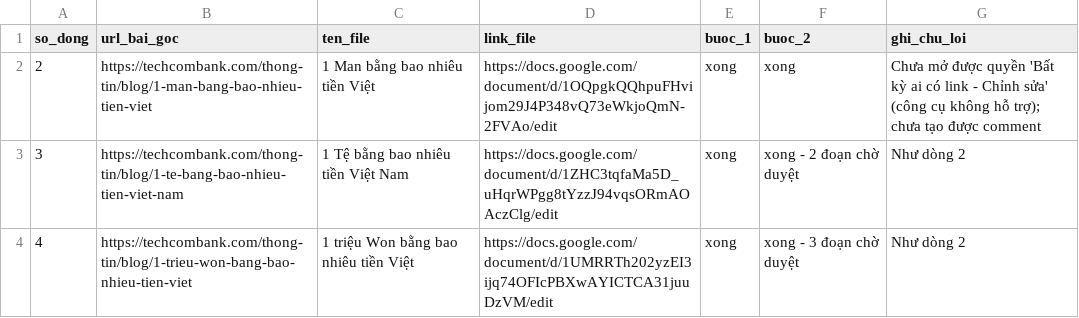
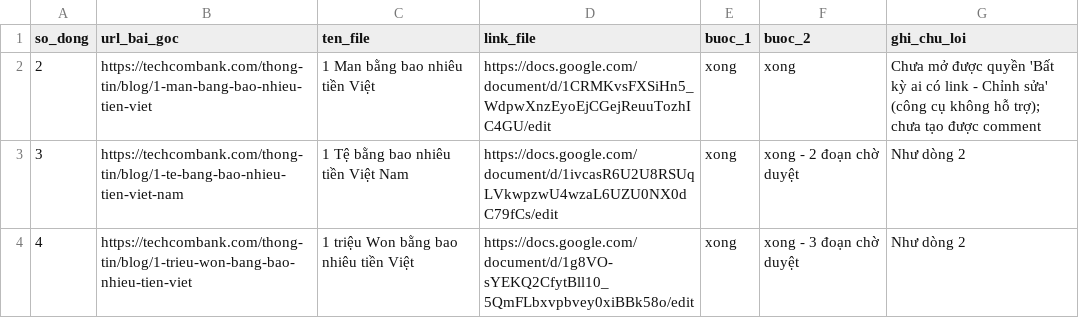
Before and after one commit to vuthithuytrang-lab/trang, a CSV file: cong-cu/tao-docs-tu-url/plan-internal-links/tien-do.csv, drawn as a sheet.

```diff
--- a/cong-cu/tao-docs-tu-url/plan-internal-links/tien-do.csv
+++ b/cong-cu/tao-docs-tu-url/plan-internal-links/tien-do.csv
@@ -1,4 +1,4 @@
 so_dong,url_bai_goc,ten_file,link_file,buoc_1,buoc_2,ghi_chu_loi
-2,https://techcombank.com/thong-tin/blog/1-man-bang-bao-nhieu-tien-viet,1 Man bằng bao nhiêu tiền Việt,https://docs.google.com/document/d/1OQpgkQQhpuFHvijom29J4P348vQ73eWkjoQmN-2FVAo/edit,xong,xong,"Chưa mở được quyền 'Bất kỳ ai có link - Chỉnh sửa' (công cụ không hỗ trợ); chưa tạo được comment"
-3,https://techcombank.com/thong-tin/blog/1-te-bang-bao-nhieu-tien-viet-nam,1 Tệ bằng bao nhiêu tiền Việt Nam,https://docs.google.com/document/d/1ZHC3tqfaMa5D_uHqrWPgg8tYzzJ94vqsORmAOAczClg/edit,xong,xong - 2 đoạn chờ duyệt,"Như dòng 2"
-4,https://techcombank.com/thong-tin/blog/1-trieu-won-bang-bao-nhieu-tien-viet,1 triệu Won bằng bao nhiêu tiền Việt,https://docs.google.com/document/d/1UMRRTh202yzEI3ijq74OFIcPBXwAYICTCA31juuDzVM/edit,xong,xong - 3 đoạn chờ duyệt,"Như dòng 2"
+2,https://techcombank.com/thong-tin/blog/1-man-bang-bao-nhieu-tien-viet,1 Man bằng bao nhiêu tiền Việt,https://docs.google.com/document/d/1CRMKvsFXSiHn5_WdpwXnzEyoEjCGejReuuTozhIC4GU/edit,xong,xong,"Chưa mở được quyền 'Bất kỳ ai có link - Chỉnh sửa' (công cụ không hỗ trợ); chưa tạo được comment"
+3,https://techcombank.com/thong-tin/blog/1-te-bang-bao-nhieu-tien-viet-nam,1 Tệ bằng bao nhiêu tiền Việt Nam,https://docs.google.com/document/d/1ivcasR6U2U8RSUqLVkwpzwU4wzaL6UZU0NX0dC79fCs/edit,xong,xong - 2 đoạn chờ duyệt,"Như dòng 2"
+4,https://techcombank.com/thong-tin/blog/1-trieu-won-bang-bao-nhieu-tien-viet,1 triệu Won bằng bao nhiêu tiền Việt,https://docs.google.com/document/d/1g8VO-sYEKQ2CfytBll10_5QmFLbxvpbvey0xiBBk58o/edit,xong,xong - 3 đoạn chờ duyệt,"Như dòng 2"
```
Also changed, not shown: 1 other file.
